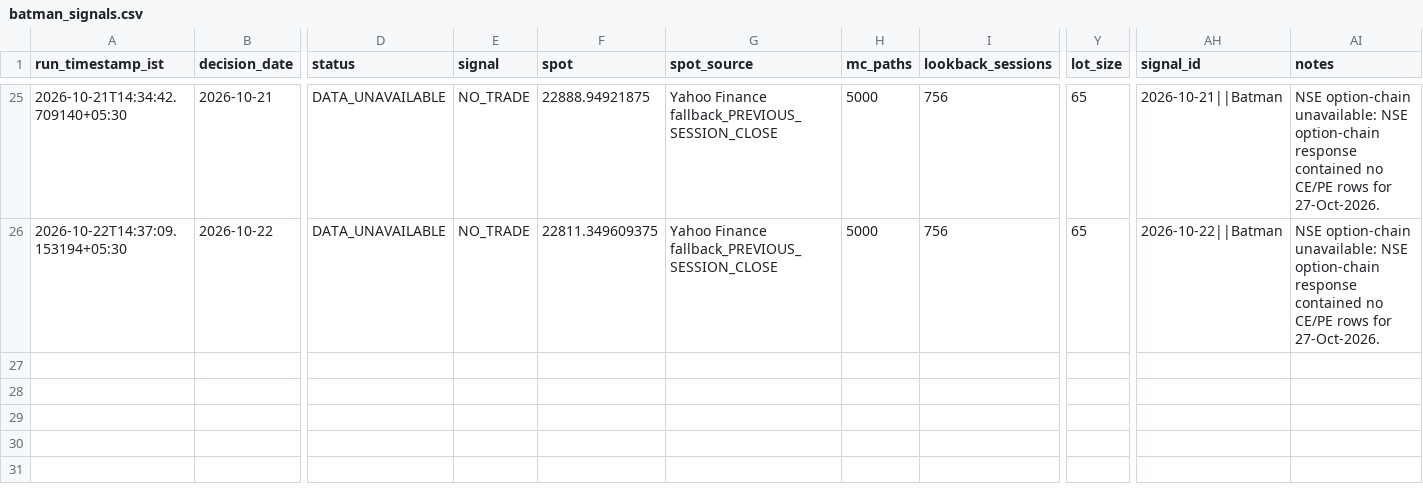
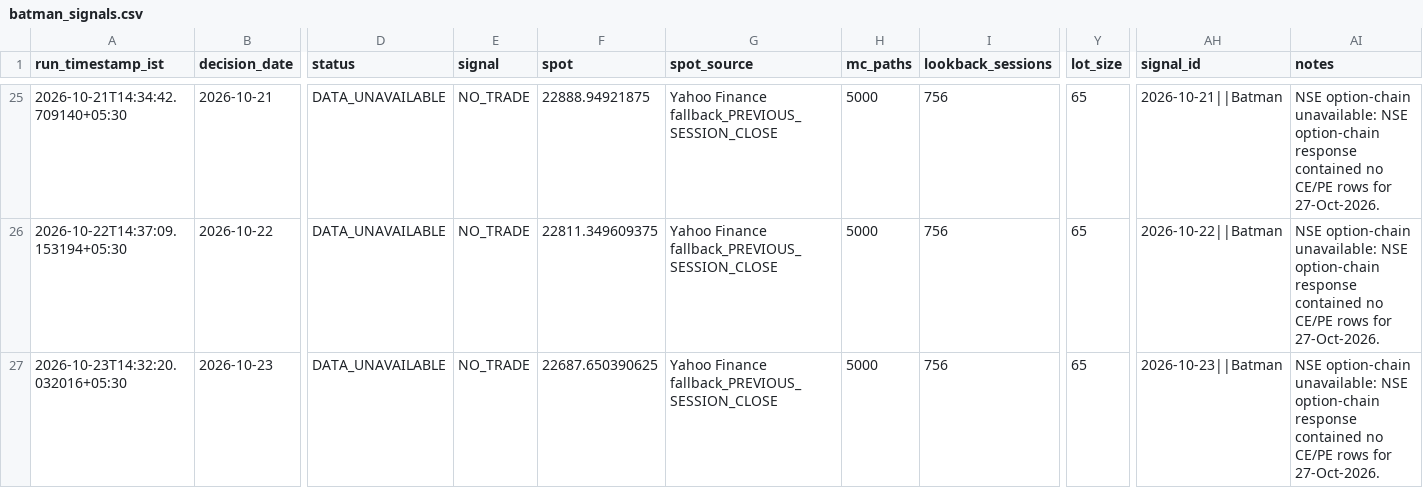
Before and after one commit to vishnuvcr/Nifty, a CSV file: paper_trading/batman_signals.csv, drawn as a sheet; only a part is shown, gaps mark what is left out; rows hold the shown columns only; the diff names each change by its address in the sheet, - before the commit and + after, or states it on an @@ line.

```diff
--- a/paper_trading/batman_signals.csv
+++ b/paper_trading/batman_signals.csv
+row 27: 2026-10-23T14:32:20.032016+05:30 | 2026-10-23 | DATA_UNAVAILABLE | NO_TRADE | 22687.650390625 | Yahoo Finance fallback_PREVIOUS_SESSION_CLOSE | 5000 | 756 | 65 | 2026-10-23||Batman | NSE option-chain unavailable: NSE option-chain response contained no CE/PE rows for 27-Oct-2026.
```
Also changed, not shown: paper_trading/adaptive_feature_history.csv, site/batman/data/batman_signals.csv, 4 other files.
